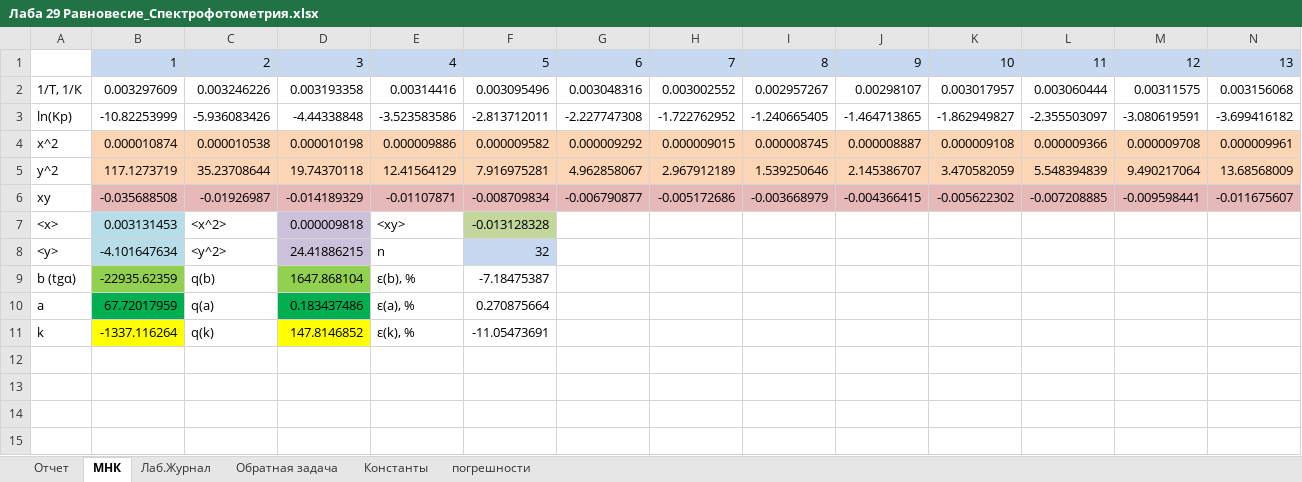
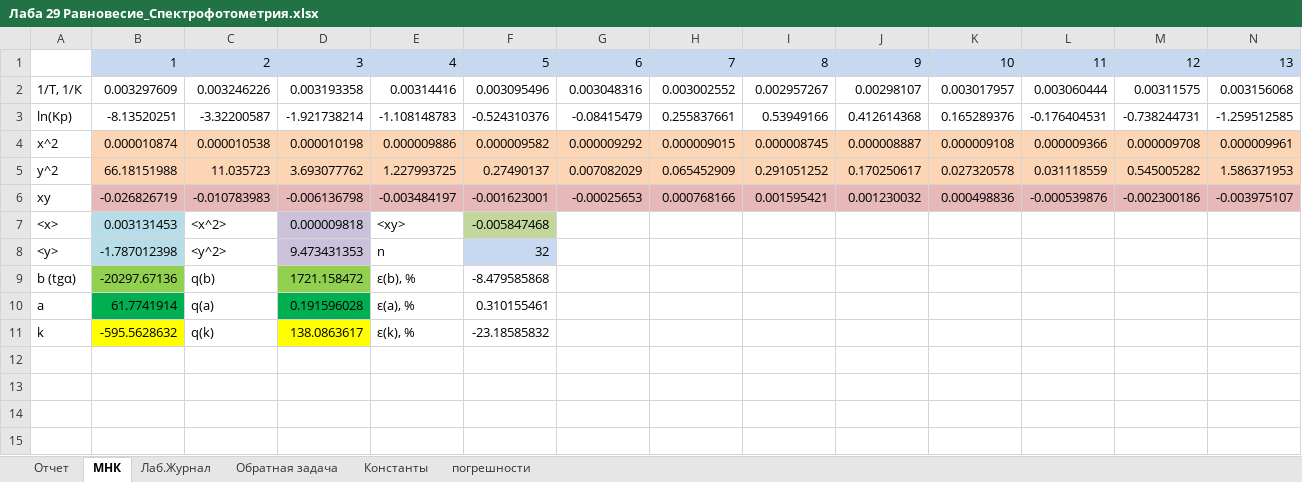
Before and after one commit to ChemicalPhysics/LabWorks, an Excel workbook: Лаба 29 Равновесие_Спектрофотометрия.xlsx, sheet МНК, drawn as a sheet; only a part is shown; values as stored, in another font and other column widths than the file's, no borders; charts and pictures not drawn; removed rows and columns are numbered as before the commit, all else as after; rows hold the shown columns only; the diff names each change by its address in the sheet, - before the commit and + after, or states it on an @@ line.

```diff
--- a/Лаба 29 Равновесие_Спектрофотометрия.xlsx (sheet МНК)
+++ b/Лаба 29 Равновесие_Спектрофотометрия.xlsx (sheet МНК)
-row 3: ln(Kp) | -10.82253999 | -5.936083426 | -4.44338848 | -3.523583586 | -2.813712011 | -2.227747308 | -1.722762952 | -1.240665405 | -1.464713865 | -1.862949827 | -2.355503097 | -3.080619591 | -3.699416182
+row 3: ln(Kp) | -8.13520251 | -3.32200587 | -1.921738214 | -1.108148783 | -0.524310376 | -0.08415479 | 0.255837661 | 0.53949166 | 0.412614368 | 0.165289376 | -0.176404531 | -0.738244731 | -1.259512585
-row 5: y^2 | 117.1273719 | 35.23708644 | 19.74370118 | 12.41564129 | 7.916975281 | 4.962858067 | 2.967912189 | 1.539250646 | 2.145386707 | 3.470582059 | 5.548394839 | 9.490217064 | 13.68568009
-row 6: xy | -0.035688508 | -0.01926987 | -0.014189329 | -0.01107871 | -0.008709834 | -0.006790877 | -0.005172686 | -0.003668979 | -0.004366415 | -0.005622302 | -0.007208885 | -0.009598441 | -0.011675607
+row 5: y^2 | 66.18151988 | 11.035723 | 3.693077762 | 1.227993725 | 0.27490137 | 0.007082029 | 0.065452909 | 0.291051252 | 0.170250617 | 0.027320578 | 0.031118559 | 0.545005282 | 1.586371953
+row 6: xy | -0.026826719 | -0.010783983 | -0.006136798 | -0.003484197 | -0.001623001 | -0.00025653 | 0.000768166 | 0.001595421 | 0.001230032 | 0.000498836 | -0.000539876 | -0.002300186 | -0.003975107
-F7: -0.013128328
+F7: -0.005847468
-B8: -4.101647634
+B8: -1.787012398
-D8: 24.41886215
+D8: 9.473431353
-B9: -22935.62359
+B9: -20297.67136
-D9: 1647.868104
+D9: 1721.158472
-F9: -7.18475387
+F9: -8.479585868
-B10: 67.72017959
+B10: 61.7741914
-D10: 0.183437486
+D10: 0.191596028
-F10: 0.270875664
+F10: 0.310155461
-B11: -1337.116264
+B11: -595.5628632
-D11: 147.8146852
+D11: 138.0863617
-F11: -11.05473691
+F11: -23.18585832
```
Also changed, not shown: sheet Отчет, sheet Обратная задача, sheet погрешности, sheet Лаб.Журнал, charts or pictures.
